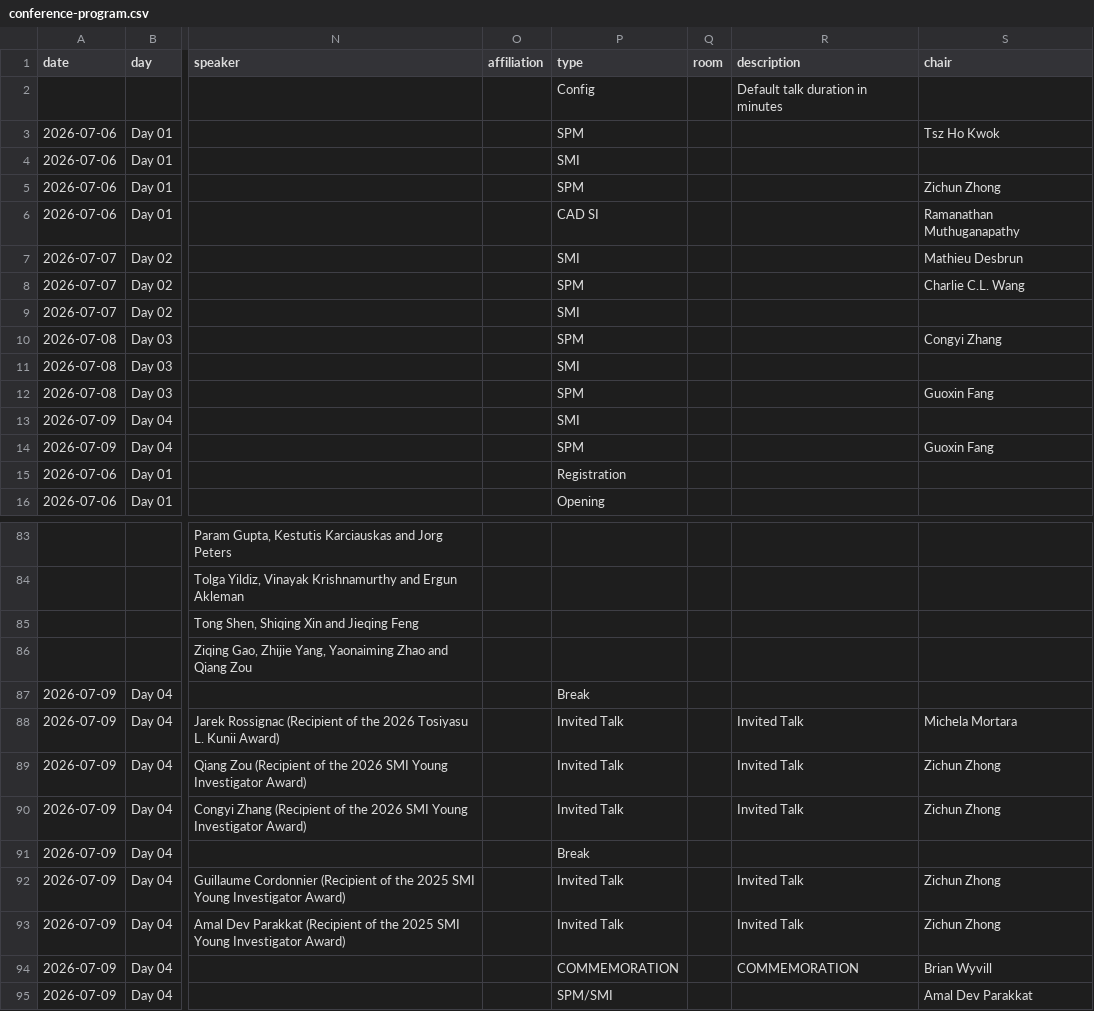
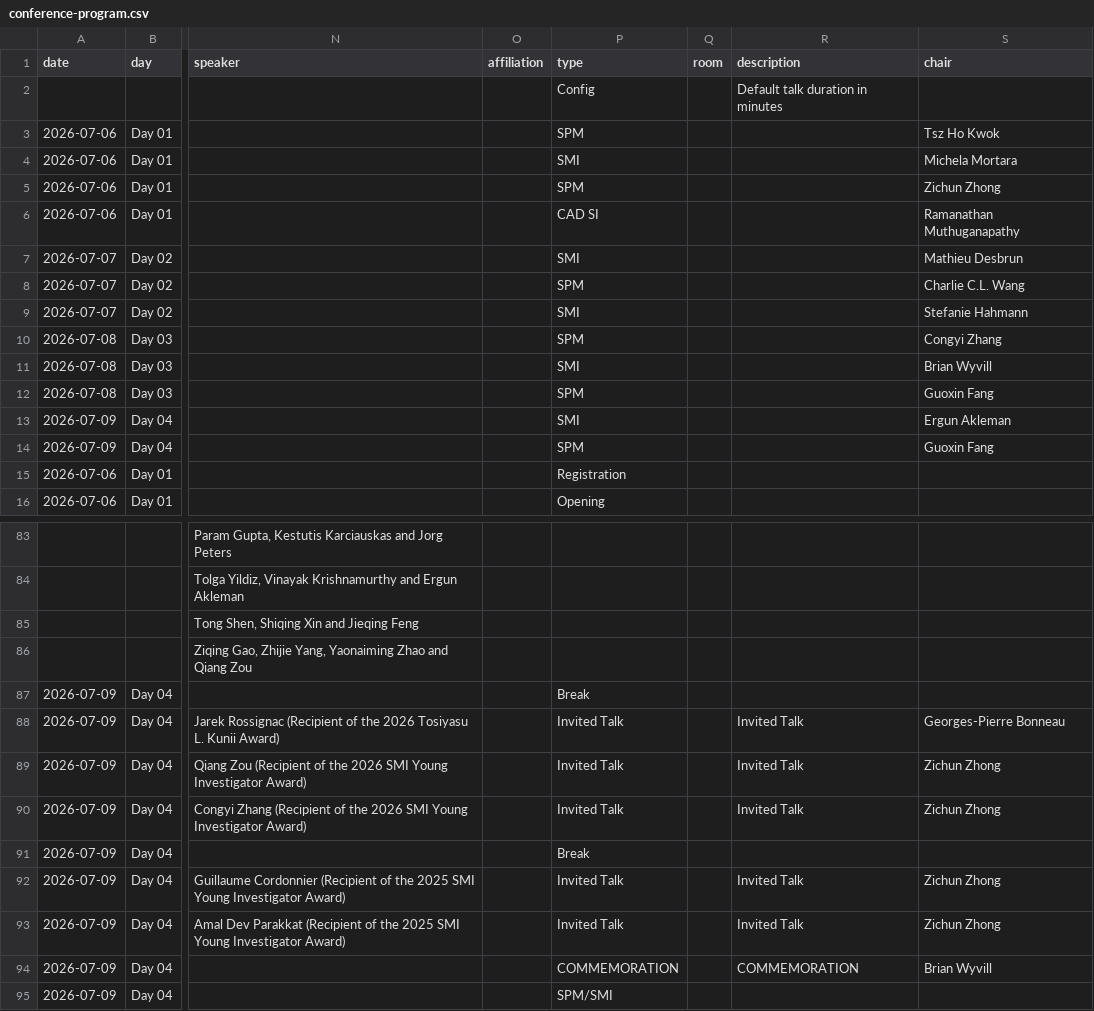
Before and after one commit to spmconf2026/spmconf2026.github.io, a CSV file: assets/data/conference-program.csv, drawn as a sheet; only a part is shown, gaps mark what is left out; the diff names each change by its address in the sheet, - before the commit and + after, or states it on an @@ line.

```diff
--- a/assets/data/conference-program.csv
+++ b/assets/data/conference-program.csv
-S4 (chair): (empty)
+S4 (chair): Michela Mortara
-S9 (chair): (empty)
+S9 (chair): Stefanie Hahmann
-S11 (chair): (empty)
+S11 (chair): Brian Wyvill
-S13 (chair): (empty)
+S13 (chair): Ergun Akleman
-S88 (chair): Michela Mortara
+S88 (chair): Georges-Pierre Bonneau
-S95 (chair): Amal Dev Parakkat
+S95 (chair): (empty)
```
Also changed, not shown: 1 other file.
